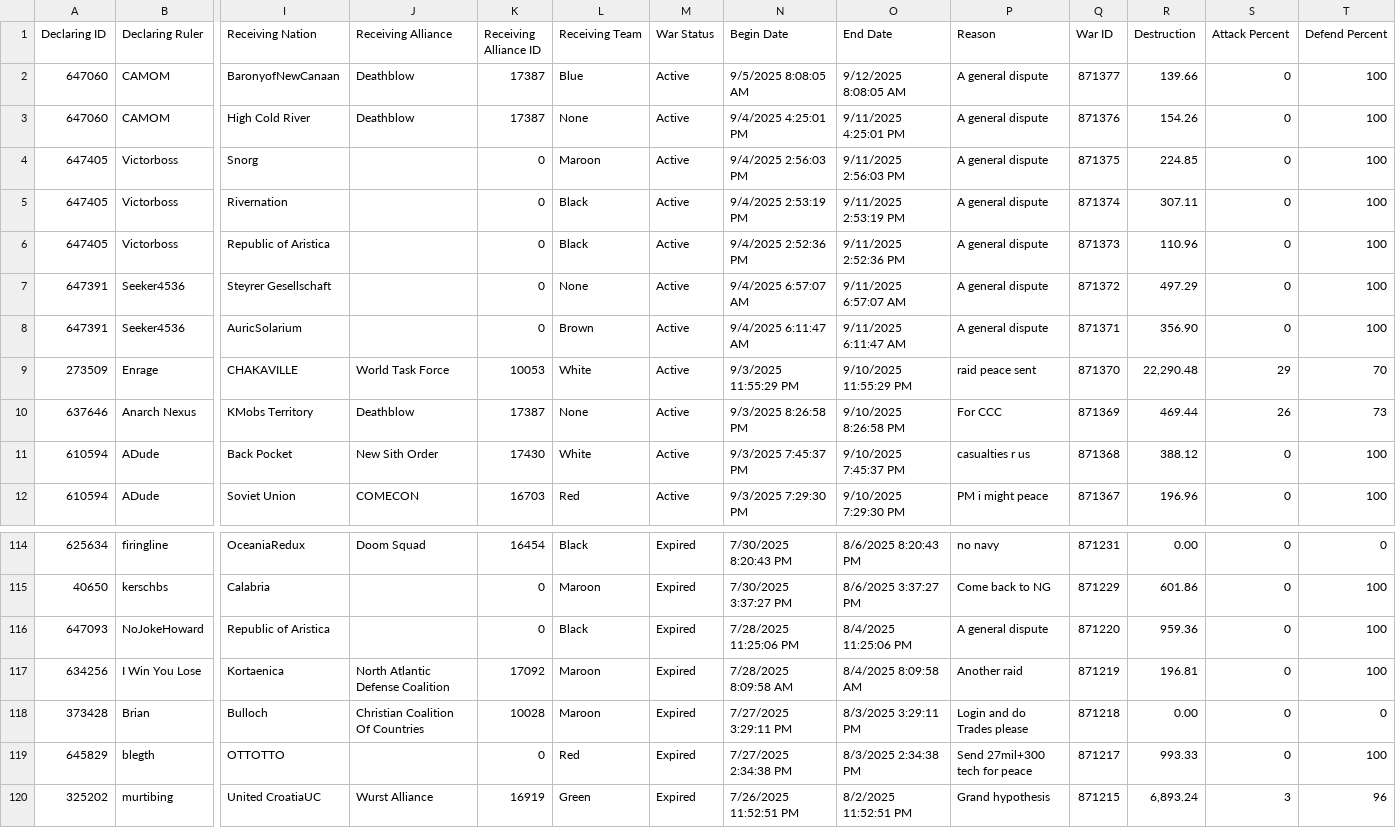
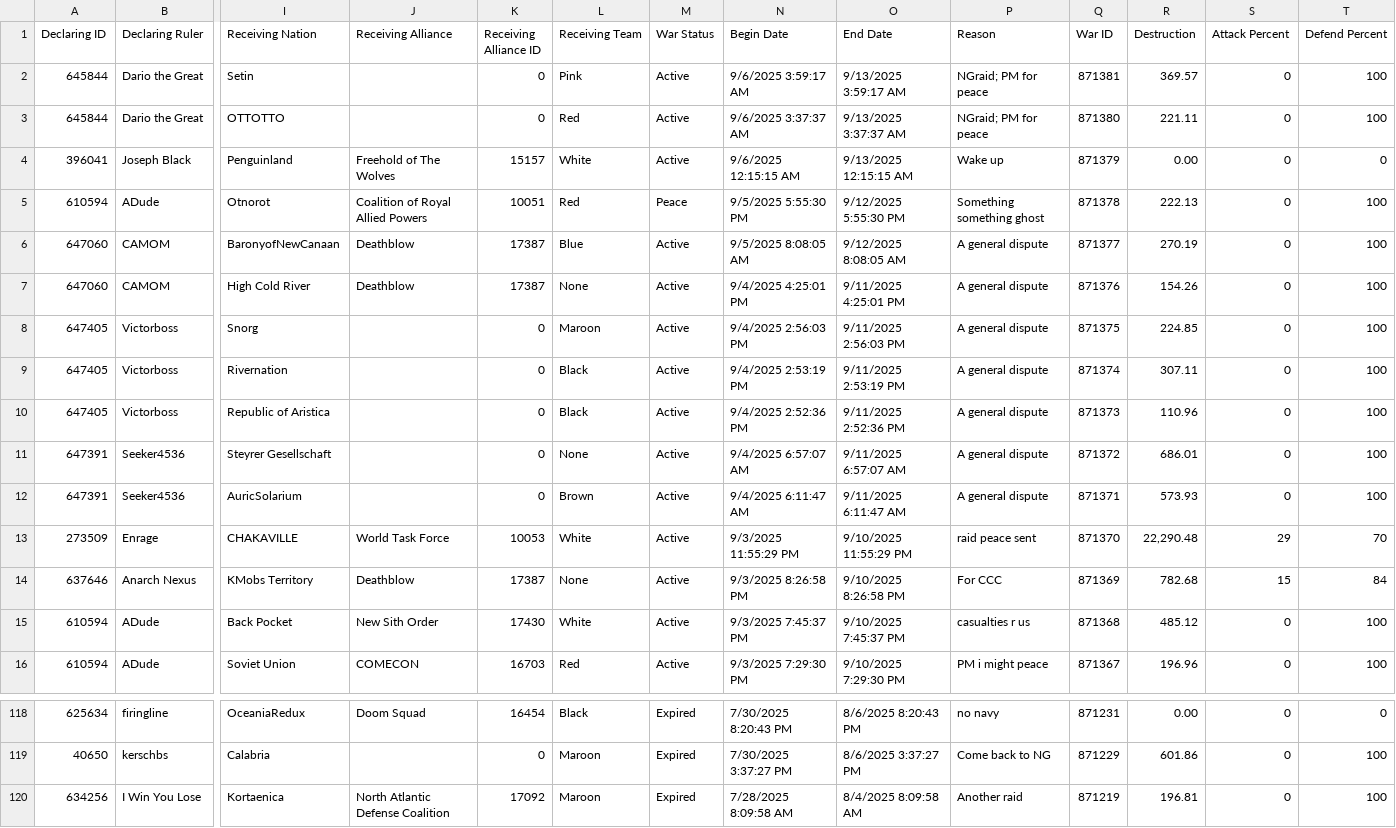
Before and after one commit to oh-ari/oh-ari.github.io, a CSV file: daily/CN_War_Stats.csv, drawn as a sheet; only a part is shown, gaps mark what is left out; the shorter side is filled out with more unchanged rows; removed rows and columns are numbered as before the commit, all else as after; rows hold the shown columns only; the diff covers the shown part only; the diff names each change by its address in the sheet, - before the commit and + after, or states it on an @@ line.

```diff
--- a/daily/CN_War_Stats.csv
+++ b/daily/CN_War_Stats.csv
+row 2: 645844 | Dario the Great | Setin |  | 0 | Pink | Active | 9/6/2025 3:59:17 AM | 9/13/2025 3:59:17 AM | NGraid; PM for peace | 871381 | 369.57 | 0 | 100
+row 3: 645844 | Dario the Great | OTTOTTO |  | 0 | Red | Active | 9/6/2025 3:37:37 AM | 9/13/2025 3:37:37 AM | NGraid; PM for peace | 871380 | 221.11 | 0 | 100
+row 4: 396041 | Joseph Black | Penguinland | Freehold of The Wolves | 15157 | White | Active | 9/6/2025 12:15:15 AM | 9/13/2025 12:15:15 AM | Wake up | 871379 | 0.00 | 0 | 0
+row 5: 610594 | ADude | Otnorot | Coalition of Royal Allied Powers | 10051 | Red | Peace | 9/5/2025 5:55:30 PM | 9/12/2025 5:55:30 PM | Something something ghost | 871378 | 222.13 | 0 | 100
-R6 (Destruction): 139.66
+R6 (Destruction): 270.19
-R11 (Destruction): 497.29
+R11 (Destruction): 686.01
-R12 (Destruction): 356.90
+R12 (Destruction): 573.93
-R14 (Destruction): 469.44
+R14 (Destruction): 782.68
-S14 (Attack Percent): 26
+S14 (Attack Percent): 15
-T14 (Defend Percent): 73
+T14 (Defend Percent): 84
-R15 (Destruction): 388.12
+R15 (Destruction): 485.12
-row 116: 647093 | NoJokeHoward | Republic of Aristica |  | 0 | Black | Expired | 7/28/2025 11:25:06 PM | 8/4/2025 11:25:06 PM | A general dispute | 871220 | 959.36 | 0 | 100
```
Also changed, not shown: 10 edited cells elsewhere in this file, daily/CN_Alliance_Stats.csv, daily/CN_Foreign_Aid.csv, 3 other files.
